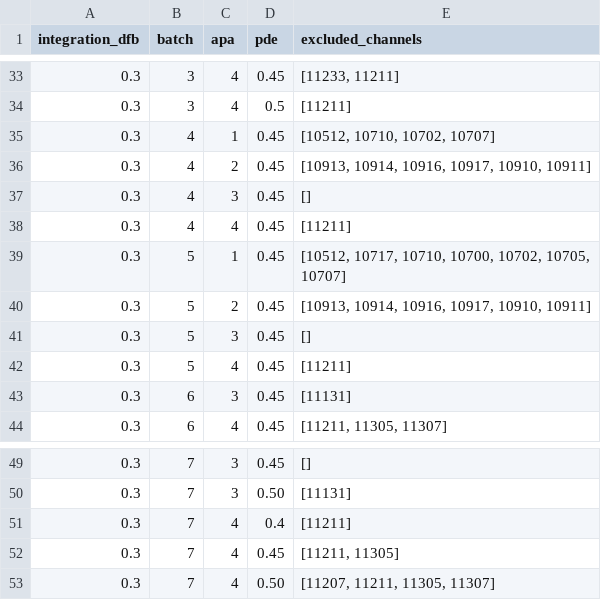
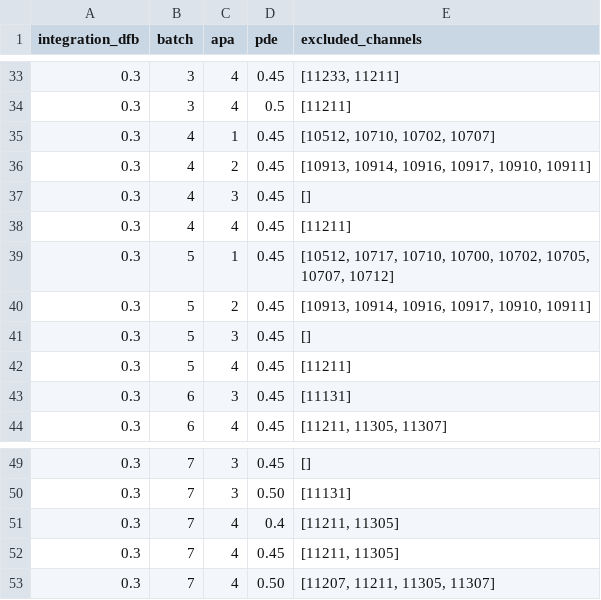
Before and after one commit to jurenag/waffles, a CSV file: src/waffles/np04_analysis/led_calibration/configs/excluded_channels_csvs/no_hpf/2_with_alignment_with_aligned_templates_dfb_0.3.csv, drawn as a sheet; only a part is shown, gaps mark what is left out.

```diff
--- a/src/waffles/np04_analysis/led_calibration/configs/excluded_channels_csvs/no_hpf/2_with_alignment_with_aligned_templates_dfb_0.3.csv
+++ b/src/waffles/np04_analysis/led_calibration/configs/excluded_channels_csvs/no_hpf/2_with_alignment_with_aligned_templates_dfb_0.3.csv
@@ -38,3 +38,3 @@ integration_dfb,batch,apa,pde,excluded_channels
 0.3,4,4,0.45,[11211]
-0.3,5,1,0.45,"[10512, 10717, 10710, 10700, 10702, 10705, 10707]"
+0.3,5,1,0.45,"[10512, 10717, 10710, 10700, 10702, 10705, 10707, 10712]"
 0.3,5,2,0.45,"[10913, 10914, 10916, 10917, 10910, 10911]"
@@ -50,3 +50,3 @@ integration_dfb,batch,apa,pde,excluded_channels
 0.3,7,3,0.50,[11131]
-0.3,7,4,0.4,[11211]
+0.3,7,4,0.4,"[11211, 11305]"
 0.3,7,4,0.45,"[11211, 11305]"
```
Also changed, not shown: src/waffles/np04_analysis/led_calibration/configs/excluded_channels_csvs/no_hpf/0_with_gain_seeds_dfb_0.3.csv.
